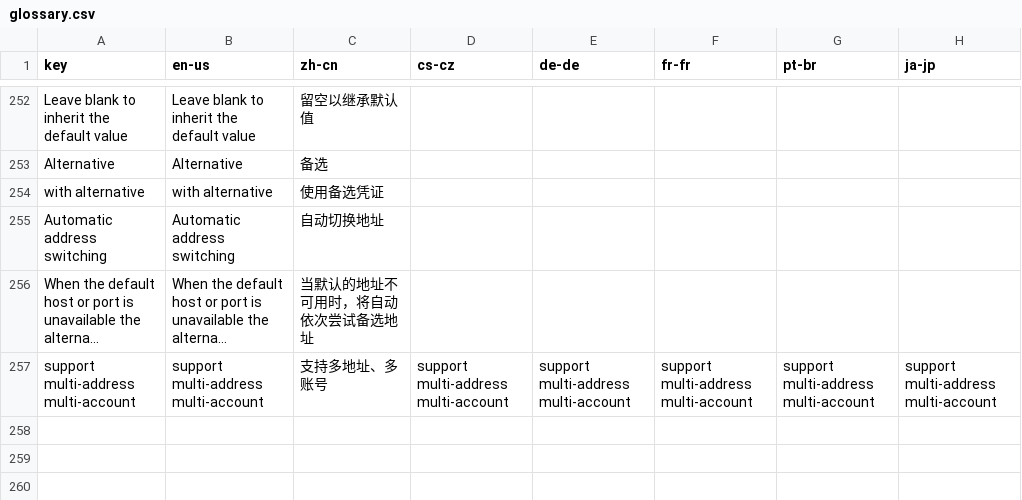
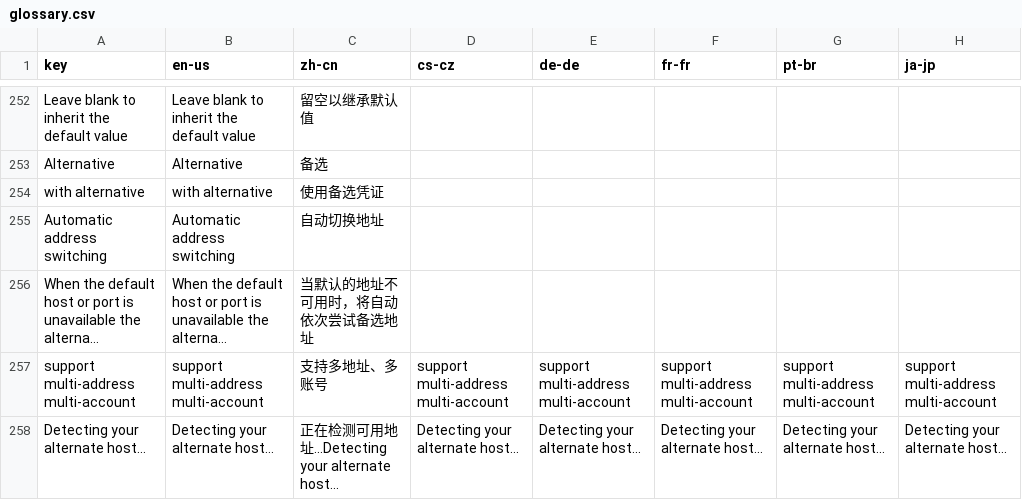
Before and after one commit to yrctw/1Remote, a CSV file: Ui/Resources/Languages/glossary.csv, drawn as a sheet; only a part is shown, gaps mark what is left out; long unchanged cells end in …; the diff names each change by its address in the sheet, - before the commit and + after, or states it on an @@ line.

Commit message:
#301 Add a tip `Detecting your alternate host...`

```diff
--- a/Ui/Resources/Languages/glossary.csv
+++ b/Ui/Resources/Languages/glossary.csv
+row 258: Detecting your alternate host... | Detecting your alternate host... | 正在检测可用地址...Detecting your alternate host... | Detecting your alternate host... | Detecting your alternate host... | Detecting your alternate host... | Detecting your alternate host... | Detecting your alternate host...
```
Also changed, not shown: Ui/Resources/Languages/glossary_translated_by_google.csv, 17 other files.
